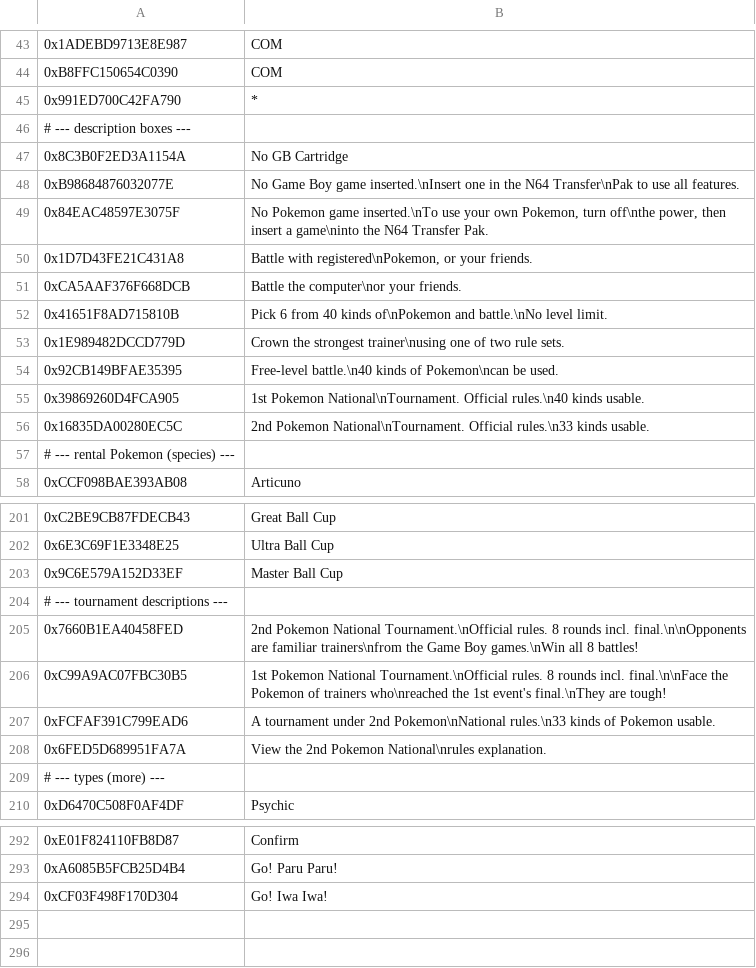
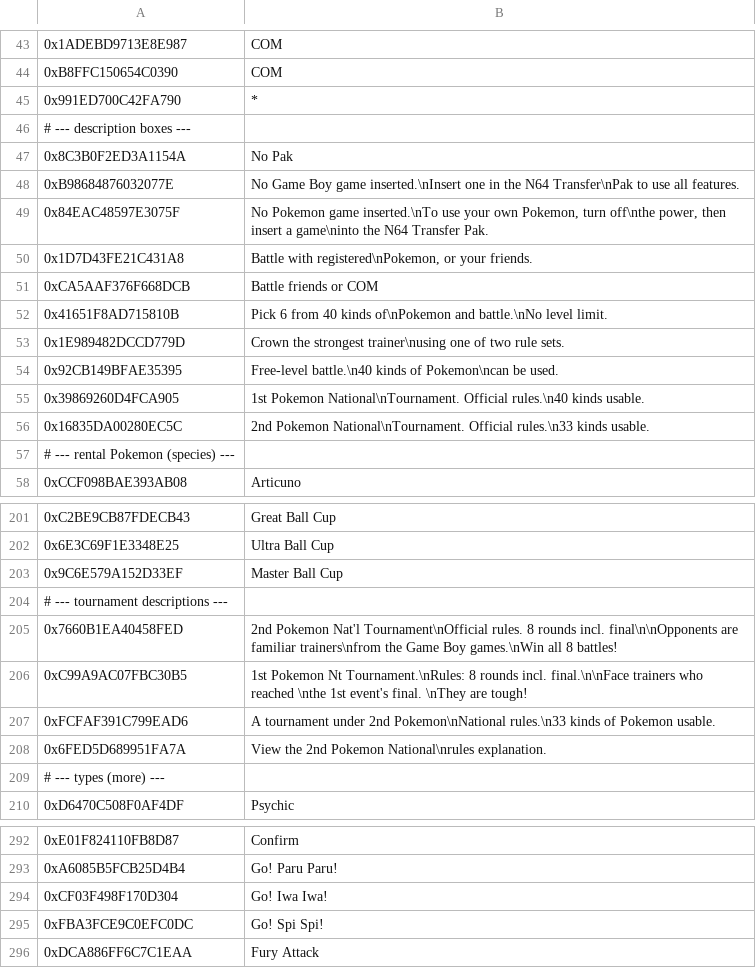
Before and after one commit to mstan/PocketMonstersStadiumRecomp, a TSV file: tools/key_en.tsv, drawn as a sheet; only a part is shown, gaps mark what is left out.

```diff
--- a/tools/key_en.tsv
+++ b/tools/key_en.tsv
@@ -46,3 +46,3 @@
 # --- description boxes ---
-0x8C3B0F2ED3A1154A	No GB Cartridge
+0x8C3B0F2ED3A1154A	No Pak
 0xB98684876032077E	No Game Boy game inserted.\nInsert one in the N64 Transfer\nPak to use all features.
@@ -50,3 +50,3 @@
 0x1D7D43FE21C431A8	Battle with registered\nPokemon, or your friends.
-0xCA5AAF376F668DCB	Battle the computer\nor your friends.
+0xCA5AAF376F668DCB	Battle friends or COM
 0x41651F8AD715810B	Pick 6 from 40 kinds of\nPokemon and battle.\nNo level limit.
@@ -204,4 +204,4 @@
 # --- tournament descriptions ---
-0x7660B1EA40458FED	2nd Pokemon National Tournament.\nOfficial rules. 8 rounds incl. final.\n\nOpponents are familiar trainers\nfrom the Game Boy games.\nWin all 8 battles!
-0xC99A9AC07FBC30B5	1st Pokemon National Tournament.\nOfficial rules. 8 rounds incl. final.\n\nFace the Pokemon of trainers who\nreached the 1st event's final.\nThey are tough!
+0x7660B1EA40458FED	2nd Pokemon Nat'l Tournament\nOfficial rules. 8 rounds incl. final\n\nOpponents are familiar trainers\nfrom the Game Boy games.\nWin all 8 battles!
+0xC99A9AC07FBC30B5	1st Pokemon Nt Tournament.\nRules: 8 rounds incl. final.\n\nFace trainers who reached \nthe 1st event's final. \nThey are tough!
 0xFCFAF391C799EAD6	A tournament under 2nd Pokemon\nNational rules.\n33 kinds of Pokemon usable.
@@ -294 +294,3 @@
 0xCF03F498F170D304	Go! Iwa Iwa!
+0xFBA3FCE9C0EFC0DC	Go! Spi Spi!
+0xDCA886FF6C7C1EAA	Fury Attack
```
Also changed, not shown: tools/strings_decoded.tsv, 2 other files.
